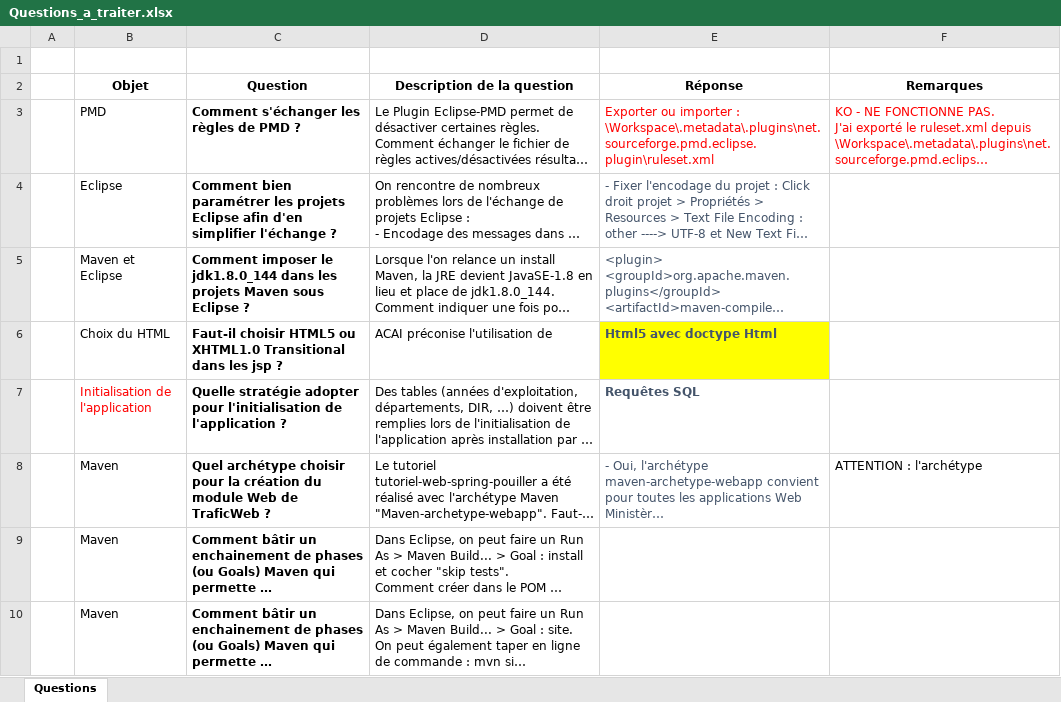
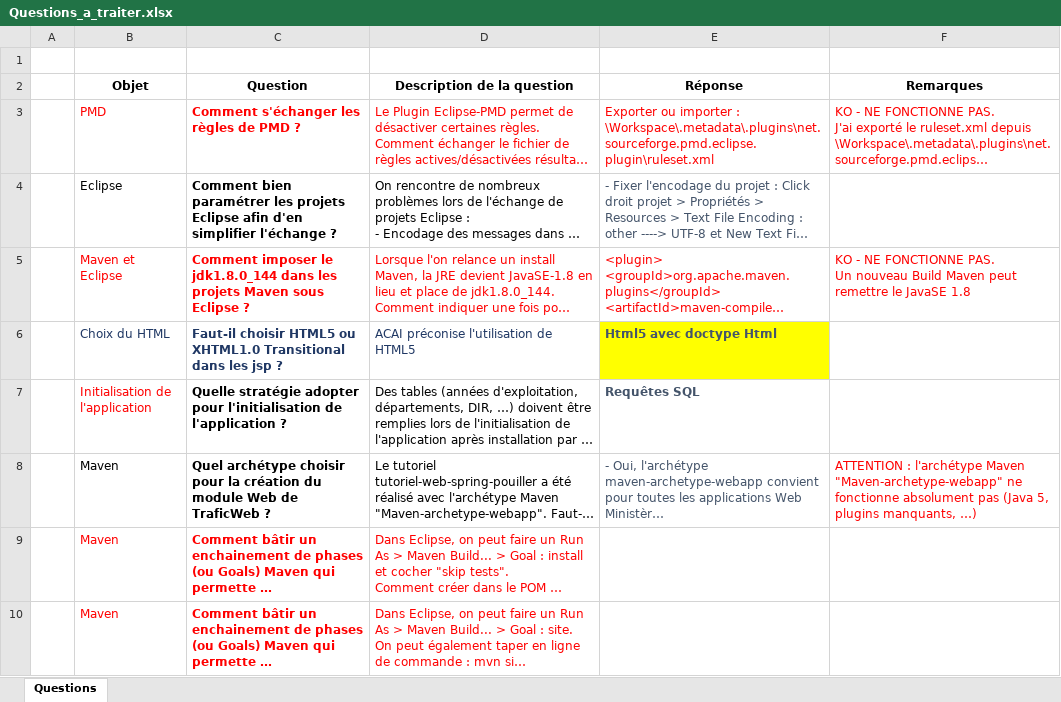
Before and after one commit to DanielLEVY25021961/traficweb_maven, an Excel workbook: questions_a_traiter/Questions_a_traiter.xlsx, sheet Questions, drawn as a sheet; only a part is shown; long unchanged cells end in …; values as stored, in another font and other column widths than the file's, no borders; ↵ is a line break in a cell; the diff covers the shown part only; the diff names each change by its address in the sheet, - before the commit and + after, or states it on an @@ line.

Commit message:
COMMIT_DL_BUREAU

```diff
--- a/questions_a_traiter/Questions_a_traiter.xlsx (sheet Questions)
+++ b/questions_a_traiter/Questions_a_traiter.xlsx (sheet Questions)
-B3:D3 text colour: black
+B3:D3 text colour: #FF0000
-B5:D5 text colour: black
+B5:D5 text colour: #FF0000
-E5 text colour: #44546A
+E5 text colour: #FF0000
-F5 (Remarques): (empty)
+F5 (Remarques): KO - NE FONCTIONNE PAS. ↵ Un nouveau Build Maven peut remettre le JavaSE 1.8
-B6:D6 text colour: black
+B6:D6 text colour: #203864
-D6 (Description de la question): ACAI préconise l'utilisation de
+D6 (Description de la question): ACAI préconise l'utilisation de HTML5
-F8 (Remarques): …: l'archétype
+F8 (Remarques): …: l'archétype Maven "Maven-archetype-webapp" ne fonctionne absolument pas (Java 5, plugins manquants, …)
-F8 text colour: black
+F8 text colour: #FF0000
-B9:D10 text colour: black
+B9:D10 text colour: #FF0000
```
Also changed, not shown: 6 edited cells and cell formats elsewhere in this sheet.
